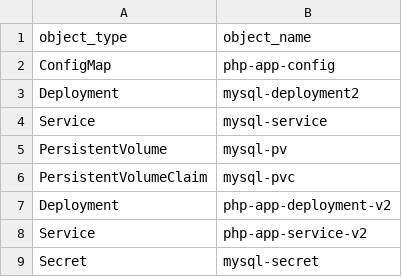
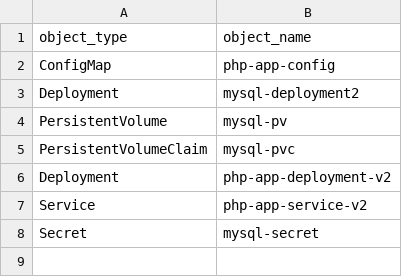
Before and after one commit to zamanrahimi/devops, a CSV file: php/project_root/public/dependencies/csv/kubernetes_objects.csv, drawn as a sheet.

```diff
--- a/php/project_root/public/dependencies/csv/kubernetes_objects.csv
+++ b/php/project_root/public/dependencies/csv/kubernetes_objects.csv
@@ -3,3 +3,2 @@ ConfigMap,php-app-config
 Deployment,mysql-deployment2
-Service,mysql-service
 PersistentVolume,mysql-pv
```
Also changed, not shown: 2 other files.
